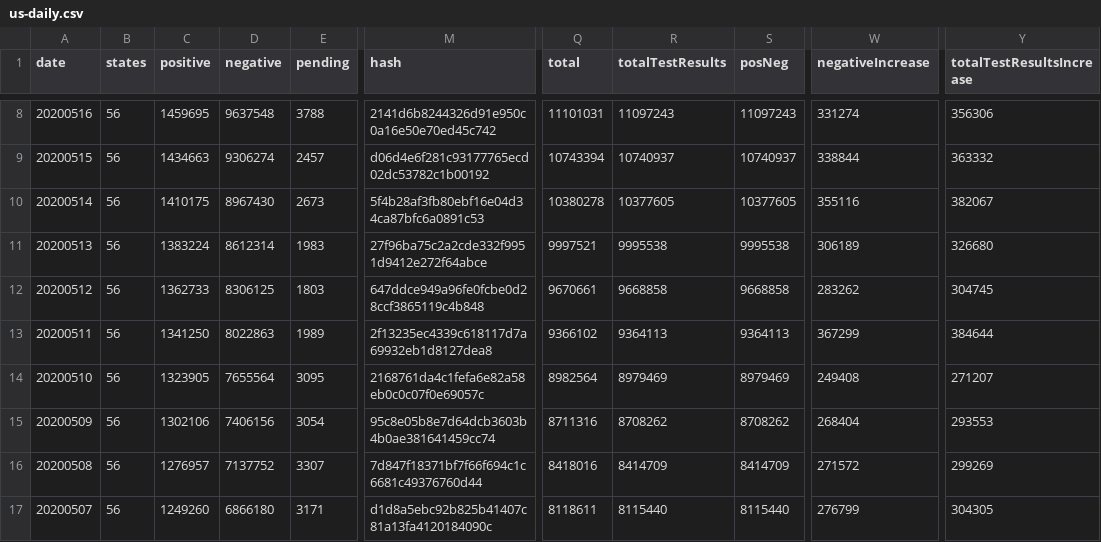
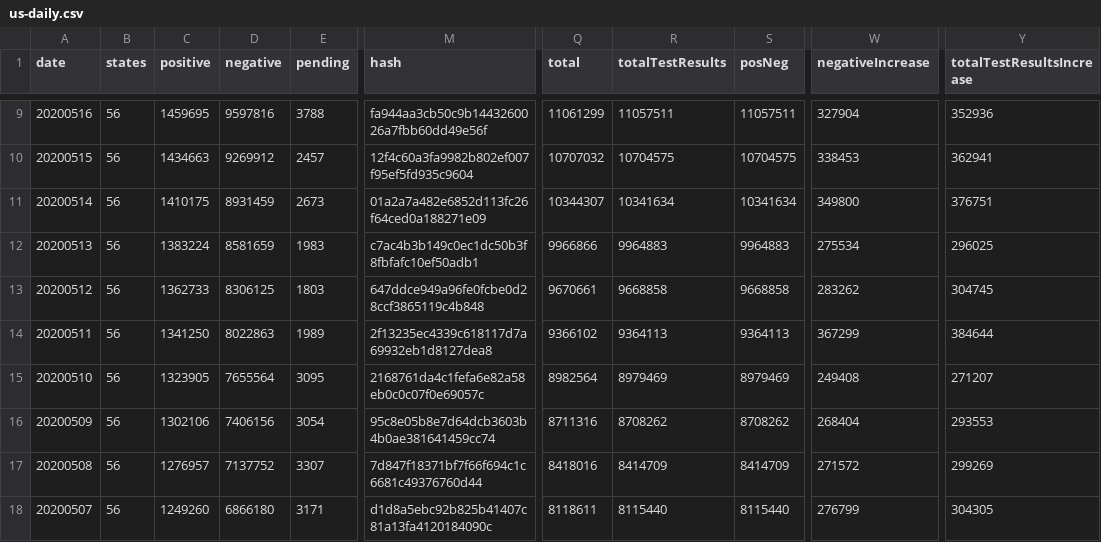
Before and after one commit to danap/ajqvue-covid19-tracking-db, a CSV file: data/us-daily/us-daily.csv, drawn as a sheet; only a part is shown, gaps mark what is left out; addresses are those after the commit; the diff covers the shown part only; the diff names each change by its address in the sheet, - before the commit and + after, or states it on an @@ line.

```diff
--- a/data/us-daily/us-daily.csv
+++ b/data/us-daily/us-daily.csv
-D9 (negative): 9637548
+D9 (negative): 9597816
-M9 (hash): 2141d6b8244326d91e950c0a16e50e70ed45c742
+M9 (hash): fa944aa3cb50c9b1443260026a7fbb60dd49e56f
-Q9 (total): 11101031
+Q9 (total): 11061299
-R9 (totalTestResults): 11097243
+R9 (totalTestResults): 11057511
-S9 (posNeg): 11097243
+S9 (posNeg): 11057511
-W9 (negativeIncrease): 331274
+W9 (negativeIncrease): 327904
-Y9 (totalTestResultsIncrease): 356306
+Y9 (totalTestResultsIncrease): 352936
-D10 (negative): 9306274
+D10 (negative): 9269912
-M10 (hash): d06d4e6f281c93177765ecd02dc53782c1b00192
+M10 (hash): 12f4c60a3fa9982b802ef007f95ef5fd935c9604
-Q10 (total): 10743394
+Q10 (total): 10707032
-R10 (totalTestResults): 10740937
+R10 (totalTestResults): 10704575
-S10 (posNeg): 10740937
+S10 (posNeg): 10704575
-W10 (negativeIncrease): 338844
+W10 (negativeIncrease): 338453
-Y10 (totalTestResultsIncrease): 363332
+Y10 (totalTestResultsIncrease): 362941
-D11 (negative): 8967430
+D11 (negative): 8931459
-M11 (hash): 5f4b28af3fb80ebf16e04d34ca87bfc6a0891c53
+M11 (hash): 01a2a7a482e6852d113fc26f64ced0a188271e09
-Q11 (total): 10380278
+Q11 (total): 10344307
-R11 (totalTestResults): 10377605
+R11 (totalTestResults): 10341634
-S11 (posNeg): 10377605
+S11 (posNeg): 10341634
-W11 (negativeIncrease): 355116
+W11 (negativeIncrease): 349800
-Y11 (totalTestResultsIncrease): 382067
+Y11 (totalTestResultsIncrease): 376751
-D12 (negative): 8612314
+D12 (negative): 8581659
-M12 (hash): 27f96ba75c2a2cde332f9951d9412e272f64abce
+M12 (hash): c7ac4b3b149c0ec1dc50b3f8fbfafc10ef50adb1
-Q12 (total): 9997521
+Q12 (total): 9966866
-R12 (totalTestResults): 9995538
+R12 (totalTestResults): 9964883
-S12 (posNeg): 9995538
+S12 (posNeg): 9964883
-W12 (negativeIncrease): 306189
+W12 (negativeIncrease): 275534
-Y12 (totalTestResultsIncrease): 326680
+Y12 (totalTestResultsIncrease): 296025
```
Also changed, not shown: 1 added row and 46 edited cells elsewhere in this file, data/states-daily/states-daily-01.csv, data/us-daily/us-daily-01.csv, 2 other files.
